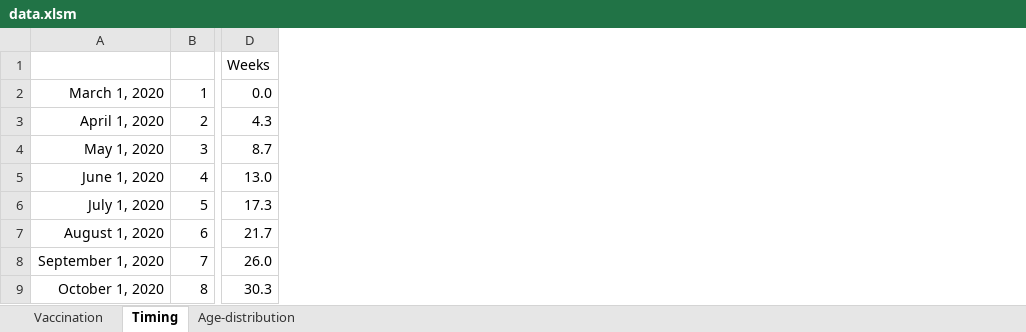
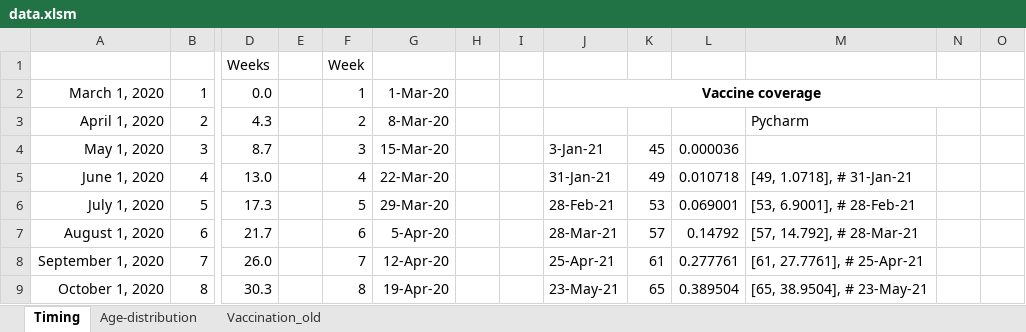
Before and after one commit to yaesoubilab/PredictingCOVID19Surge, an Excel workbook: covid_model/data.xlsm, sheet Timing, drawn as a sheet; only a part is shown, gaps mark what is left out; values as stored, in another font and other column widths than the file's, no borders; the diff covers the shown part only; the diff names each change by its address in the sheet, - before the commit and + after, or states it on an @@ line.

Commit message:
vaccination data added

```diff
--- a/covid_model/data.xlsm (sheet Timing)
+++ b/covid_model/data.xlsm (sheet Timing)
-sheet tab: Vaccination
+sheet tab: Vaccination_old
@@ sheet tab order changed: Timing | Age-distribution | Vaccination_old @@
+column E, empty
+column F, rows 1-9: Week | 1 | 2 | 3 | 4 | 5 | 6 | 7 | 8
+column G, rows 2-9: 1-Mar-20 | 8-Mar-20 | 15-Mar-20 | 22-Mar-20 | 29-Mar-20 | 5-Apr-20 | 12-Apr-20 | 19-Apr-20
+column H, empty
+column I, empty
+column J, rows 2-9: Vaccine coverage |  | 3-Jan-21 | 31-Jan-21 | 28-Feb-21 | 28-Mar-21 | 25-Apr-21 | 23-May-21
+column K, rows 4-9: 45 | 49 | 53 | 57 | 61 | 65
+column L, rows 4-9: 0.000036 | 0.010718 | 0.069001 | 0.14792 | 0.277761 | 0.389504
+column M, rows 3-9: Pycharm |  | [49, 1.0718], # 31-Jan-21 | [53, 6.9001], # 28-Feb-21 | [57, 14.792], # 28-Mar-21 | [61, 27.7761], # 25-Apr-21 | [65, 38.9504], # 23-May-21
+column N, empty
+column O, empty
```
Also changed, not shown: 99 added rows elsewhere in this sheet, 1 other file.
